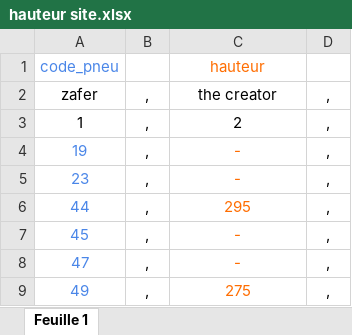
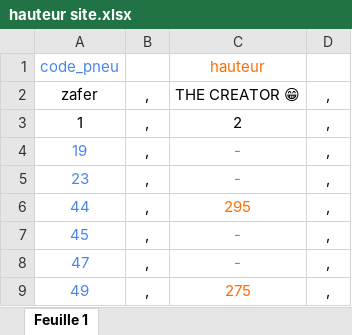
Before and after one commit to zaf57/HTD, an Excel workbook: hauteur site.xlsx, sheet Feuille 1, drawn as a sheet; only a part is shown; values as stored, in another font and other column widths than the file's, no borders; charts and pictures not drawn; the diff names each change by its address in the sheet, - before the commit and + after, or states it on an @@ line.

Commit message:
Add files via upload

```diff
--- a/hauteur site.xlsx (sheet Feuille 1)
+++ b/hauteur site.xlsx (sheet Feuille 1)
-C2: the creator
+C2: THE CREATOR 😁
```
